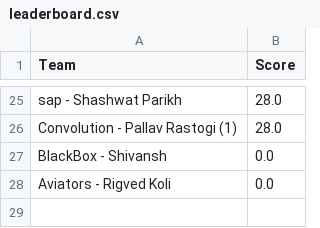
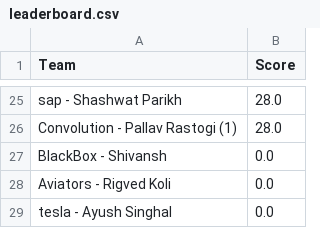
Before and after one commit to Akshat221005/dmc-leaderboard, a CSV file: leaderboard.csv, drawn as a sheet; only a part is shown, gaps mark what is left out.

Commit message:
auto update leaderboard

```diff
--- a/leaderboard.csv
+++ b/leaderboard.csv
@@ -28 +28,2 @@ BlackBox - Shivansh,0.0
 Aviators - Rigved Koli,0.0
+tesla - Ayush Singhal,0.0
```
Also changed, not shown: 1 other file.
